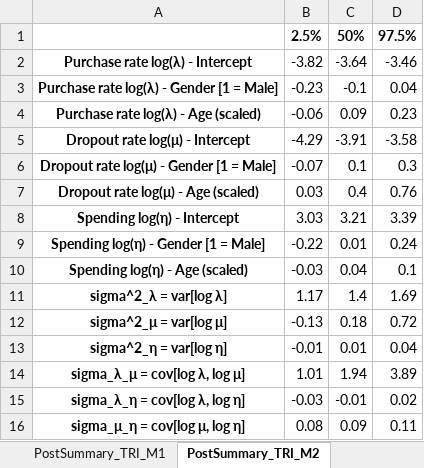
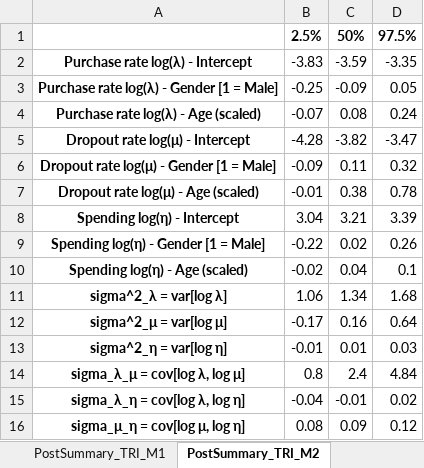
Before and after one commit to freiraum-bq/Abe_MCMC, an Excel workbook: outputs/excel/x_comparison_four_models.xlsx, sheet PostSummary_TRI_M2, drawn as a sheet; values as stored, in another font and other column widths than the file's, no borders; the diff names each change by its address in the sheet, - before the commit and + after, or states it on an @@ line.

```diff
--- a/outputs/excel/x_comparison_four_models.xlsx (sheet PostSummary_TRI_M2)
+++ b/outputs/excel/x_comparison_four_models.xlsx (sheet PostSummary_TRI_M2)
-B2: -3.82
+B2: -3.83
-C2: -3.64
+C2: -3.59
-D2: -3.46
+D2: -3.35
-B3: -0.23
+B3: -0.25
-C3: -0.1
+C3: -0.09
-D3: 0.04
+D3: 0.05
-B4: -0.06
+B4: -0.07
-C4: 0.09
+C4: 0.08
-D4: 0.23
+D4: 0.24
-B5: -4.29
+B5: -4.28
-C5: -3.91
+C5: -3.82
-D5: -3.58
+D5: -3.47
-B6: -0.07
+B6: -0.09
-C6: 0.1
+C6: 0.11
-D6: 0.3
+D6: 0.32
-B7: 0.03
+B7: -0.01
-C7: 0.4
+C7: 0.38
-D7: 0.76
+D7: 0.78
-B8: 3.03
+B8: 3.04
-C9: 0.01
+C9: 0.02
-D9: 0.24
+D9: 0.26
-B10: -0.03
+B10: -0.02
-B11: 1.17
+B11: 1.06
-C11: 1.4
+C11: 1.34
-D11: 1.69
+D11: 1.68
-B12: -0.13
+B12: -0.17
-C12: 0.18
+C12: 0.16
-D12: 0.72
+D12: 0.64
-D13: 0.04
+D13: 0.03
-B14: 1.01
+B14: 0.8
-C14: 1.94
+C14: 2.4
-D14: 3.89
+D14: 4.84
-B15: -0.03
+B15: -0.04
-D16: 0.11
+D16: 0.12
```
Also changed, not shown: sheet Bi_Convergence_M2, sheet Tri_Convergence_M2, sheet Tri_Convergence_M1, sheet Bi_Convergence_M1, sheet PostSummary_BI_M2, sheet PostSummary_TRI_M1, 2 more sheets, 41 other files.
